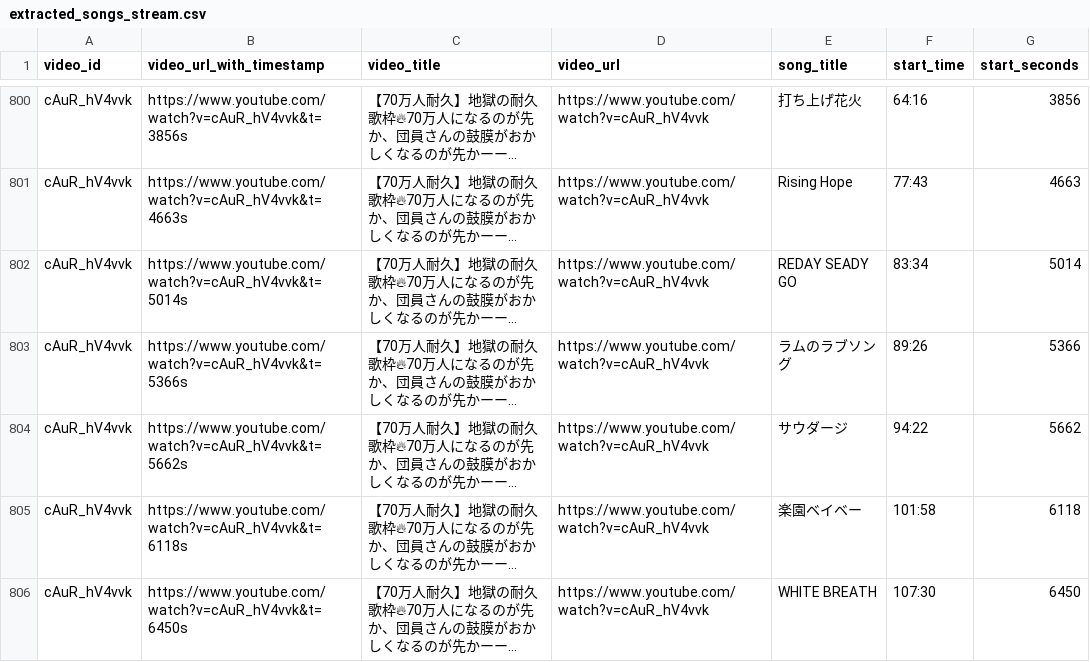
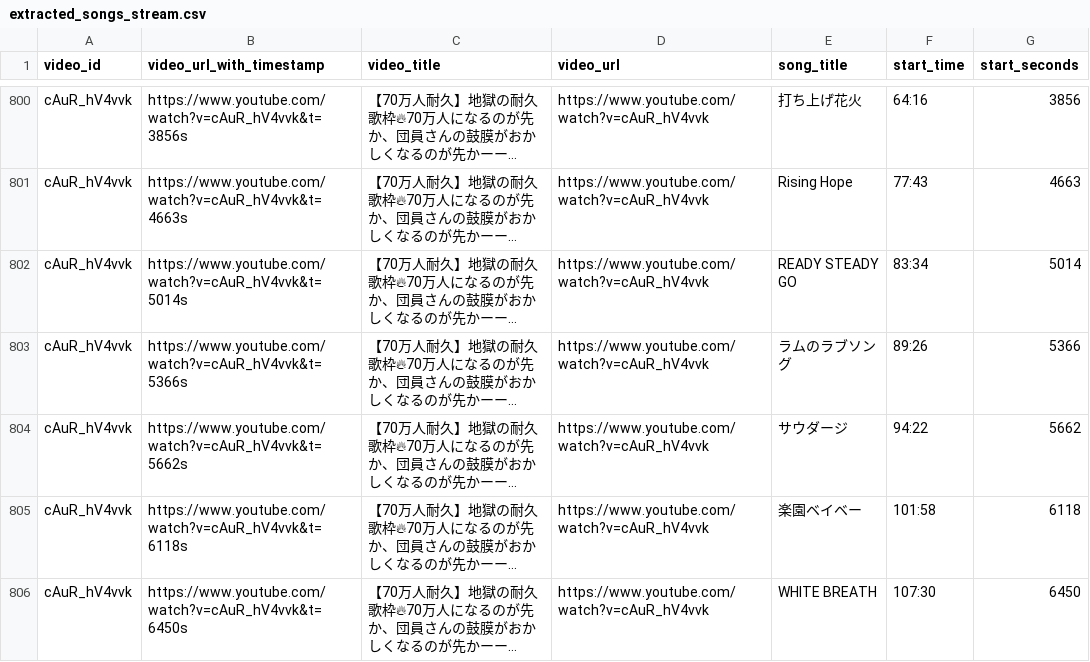
Before and after one commit to wtnb-yk/shirogane-holy-knights, a CSV file: tools/data/extracted_songs_stream.csv, drawn as a sheet; only a part is shown, gaps mark what is left out; long unchanged cells end in …; the diff covers the shown part only; the diff names each change by its address in the sheet, - before the commit and + after, or states it on an @@ line.

Commit message:
fix: correct song title formatting in extracted_songs_stream.csv

```diff
--- a/tools/data/extracted_songs_stream.csv
+++ b/tools/data/extracted_songs_stream.csv
-E802 (song_title): REDAY SEADY GO
+E802 (song_title): READY STEADY GO
```
Also changed, not shown: 6 edited cells elsewhere in this file.
